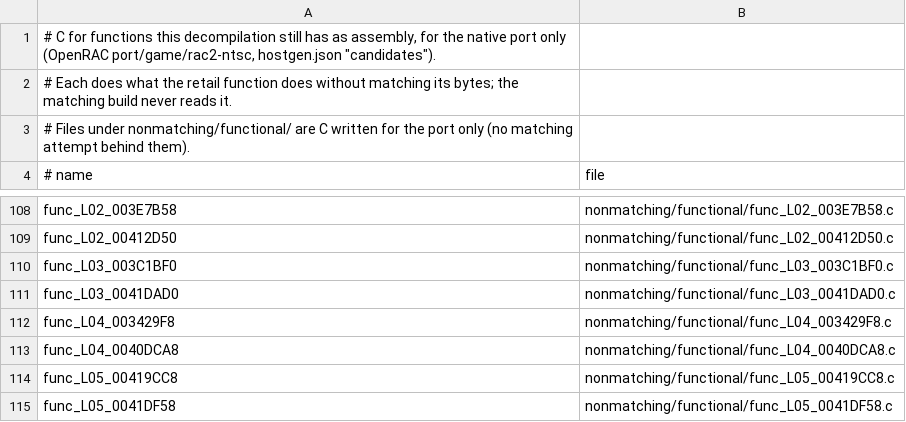
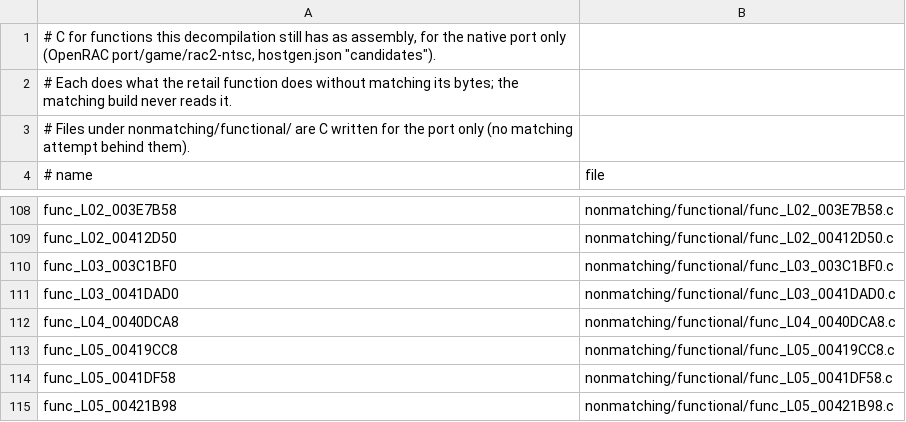
Before and after one commit to bigbeno37/rac2-decomp, a TSV file: nonmatching/functional.tsv, drawn as a sheet; only a part is shown, gaps mark what is left out; the shorter side is filled out with more unchanged rows.

```diff
--- a/nonmatching/functional.tsv
+++ b/nonmatching/functional.tsv
@@ -111,3 +111,2 @@ func_L03_003C1BF0	nonmatching/functional/func_L03_003C1BF0.c
 func_L03_0041DAD0	nonmatching/functional/func_L03_0041DAD0.c
-func_L04_003429F8	nonmatching/functional/func_L04_003429F8.c
 func_L04_0040DCA8	nonmatching/functional/func_L04_0040DCA8.c
```
Also changed, not shown: 7 other files.
